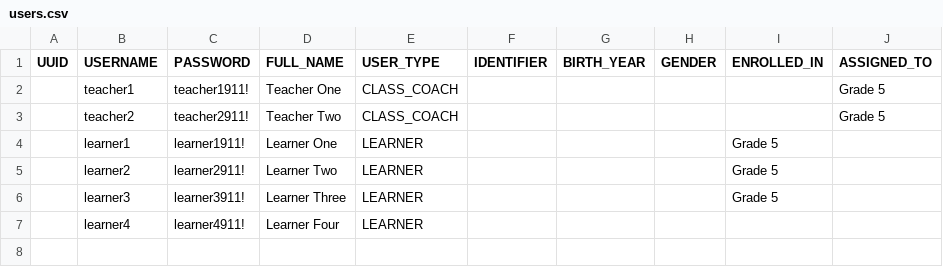
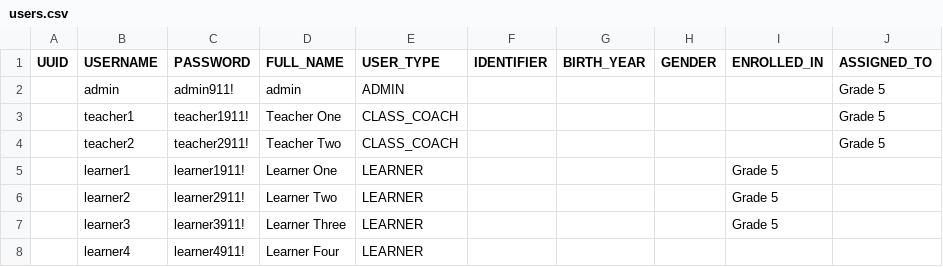
Before and after one commit to koenswings/app-kolibri, a CSV file: demo/users.csv, drawn as a sheet.

Commit message:
Demo seed: Grade 5 Practice Quiz title, drop the leftover Khan lesson, hide admin from Enroll learners (#23)
Marco's 0.19.5 tutorial review of the Kolibri Demo left three seed leftovers:

- The quiz section description was still "IDEA demo quiz". A leftover exam with
  that title is now renamed to "Grade 5 Practice Quiz", and new quizzes use
  that name for the title and the section description.
- A "Khan Academy (English - US curriculum) lesson" created by an earlier
  --channel run was only hidden (active=false). Coach still listed it and
  counted "Lessons completed 0 of 4". The seed never creates a Khan lesson,
  and it deletes any leftover one instead of hiding it.
- Facility > Classes > Enroll learners still showed admin next to learner4.
  Kolibri 0.19.5's LearnerClassEnrollmentPage lists facility users who are not
  members of the class and not already a coach of it (exclude_member_of +
  exclude_coach_for; it does not filter user_type=learner). provisiondevice
  always creates the superuser as a FacilityUser in the facility (a device
  superuser with no facility is not a 0.19.5 option: DevicePermissions points
  at FacilityUser, and this seed refuses a second facility). The seed now
  assigns admin as a class coach of Grade 5 (USER_TYPE=ADMIN, ASSIGNED_TO=Grade 5).
  bulkexportusers skips facility admins, so the read-only facility_info probe
  supplies admin's UUID.

Tested on the box against a throwaway pip Kolibri 0.19.5 (no Docker daemon;
same docker-shim path as the v4 test-import). Fresh provision (admin updated,
not duplicated), v4 export import, seed, inject a hidden Khan lesson and
rename the quiz back to "IDEA demo quiz", seed twice more (deleted / renamed /
progress unchanged), verify_demo.py 21/21, classwork_check.py 39/39. Enroll
learners list is only learner4. The throwaway home was removed afterwards.

```diff
--- a/demo/users.csv
+++ b/demo/users.csv
@@ -1,2 +1,3 @@
 UUID,USERNAME,PASSWORD,FULL_NAME,USER_TYPE,IDENTIFIER,BIRTH_YEAR,GENDER,ENROLLED_IN,ASSIGNED_TO
+,admin,admin911!,admin,ADMIN,,,,,Grade 5
 ,teacher1,teacher1911!,Teacher One,CLASS_COACH,,,,,Grade 5
```
Also changed, not shown: 10 other files.
